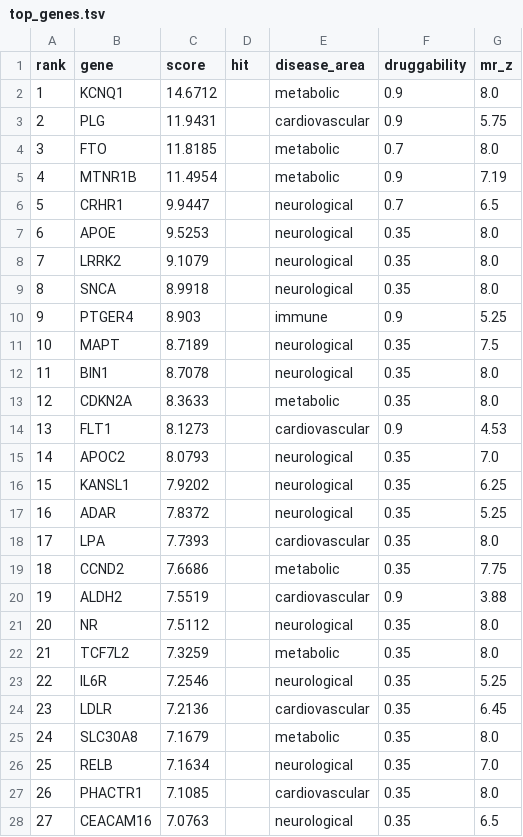
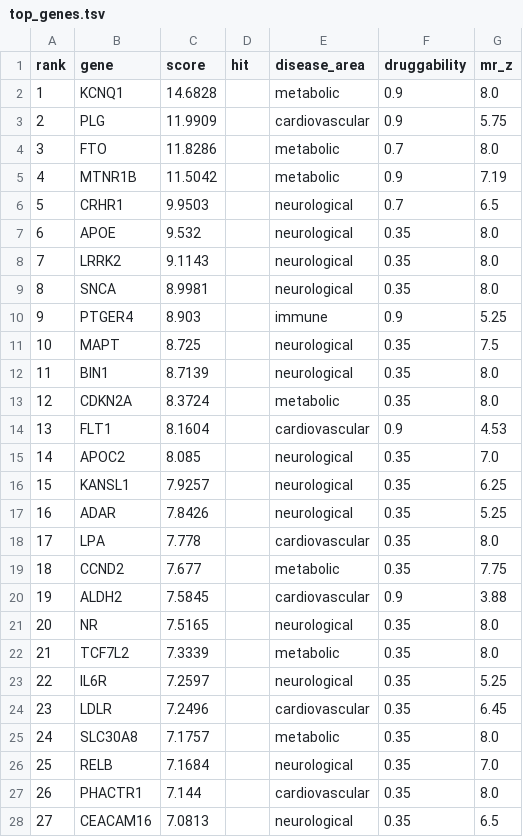
Before and after one commit to RitataLU/repurpose-agent, a TSV file: top_genes.tsv, drawn as a sheet; only a part is shown; the diff covers the shown part only.

```diff
--- a/top_genes.tsv
+++ b/top_genes.tsv
@@ -1,28 +1,28 @@
 rank	gene	score	hit	disease_area	druggability	mr_z
-1	KCNQ1	14.6712		metabolic	0.9	8.0
-2	PLG	11.9431		cardiovascular	0.9	5.75
-3	FTO	11.8185		metabolic	0.7	8.0
-4	MTNR1B	11.4954		metabolic	0.9	7.19
-5	CRHR1	9.9447		neurological	0.7	6.5
-6	APOE	9.5253		neurological	0.35	8.0
-7	LRRK2	9.1079		neurological	0.35	8.0
-8	SNCA	8.9918		neurological	0.35	8.0
+1	KCNQ1	14.6828		metabolic	0.9	8.0
+2	PLG	11.9909		cardiovascular	0.9	5.75
+3	FTO	11.8286		metabolic	0.7	8.0
+4	MTNR1B	11.5042		metabolic	0.9	7.19
+5	CRHR1	9.9503		neurological	0.7	6.5
+6	APOE	9.532		neurological	0.35	8.0
+7	LRRK2	9.1143		neurological	0.35	8.0
+8	SNCA	8.9981		neurological	0.35	8.0
 9	PTGER4	8.903		immune	0.9	5.25
-10	MAPT	8.7189		neurological	0.35	7.5
-11	BIN1	8.7078		neurological	0.35	8.0
-12	CDKN2A	8.3633		metabolic	0.35	8.0
-13	FLT1	8.1273		cardiovascular	0.9	4.53
-14	APOC2	8.0793		neurological	0.35	7.0
-15	KANSL1	7.9202		neurological	0.35	6.25
-16	ADAR	7.8372		neurological	0.35	5.25
-17	LPA	7.7393		cardiovascular	0.35	8.0
-18	CCND2	7.6686		metabolic	0.35	7.75
-19	ALDH2	7.5519		cardiovascular	0.9	3.88
-20	NR	7.5112		neurological	0.35	8.0
-21	TCF7L2	7.3259		metabolic	0.35	8.0
-22	IL6R	7.2546		neurological	0.35	5.25
-23	LDLR	7.2136		cardiovascular	0.35	6.45
-24	SLC30A8	7.1679		metabolic	0.35	8.0
-25	RELB	7.1634		neurological	0.35	7.0
-26	PHACTR1	7.1085		cardiovascular	0.35	8.0
-27	CEACAM16	7.0763		neurological	0.35	6.5
+10	MAPT	8.725		neurological	0.35	7.5
+11	BIN1	8.7139		neurological	0.35	8.0
+12	CDKN2A	8.3724		metabolic	0.35	8.0
+13	FLT1	8.1604		cardiovascular	0.9	4.53
+14	APOC2	8.085		neurological	0.35	7.0
+15	KANSL1	7.9257		neurological	0.35	6.25
+16	ADAR	7.8426		neurological	0.35	5.25
+17	LPA	7.778		cardiovascular	0.35	8.0
+18	CCND2	7.677		metabolic	0.35	7.75
+19	ALDH2	7.5845		cardiovascular	0.9	3.88
+20	NR	7.5165		neurological	0.35	8.0
+21	TCF7L2	7.3339		metabolic	0.35	8.0
+22	IL6R	7.2597		neurological	0.35	5.25
+23	LDLR	7.2496		cardiovascular	0.35	6.45
+24	SLC30A8	7.1757		metabolic	0.35	8.0
+25	RELB	7.1684		neurological	0.35	7.0
+26	PHACTR1	7.144		cardiovascular	0.35	8.0
+27	CEACAM16	7.0813		neurological	0.35	6.5
```
Also changed, not shown: 165 edited cells elsewhere in this file, results.tsv, 3 other files.
